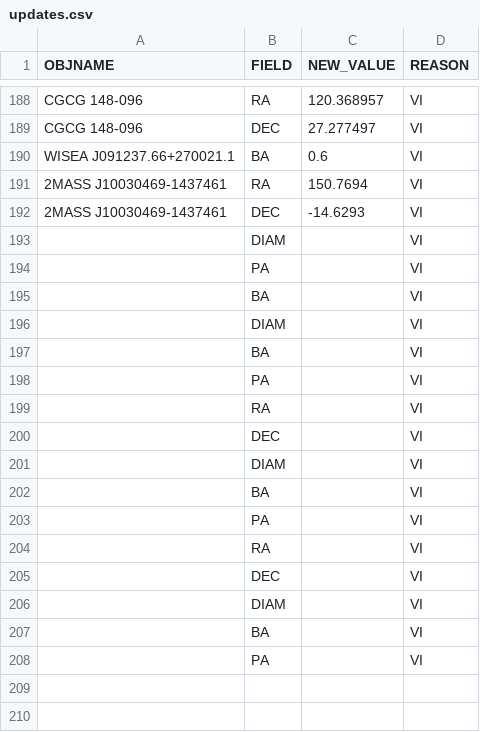
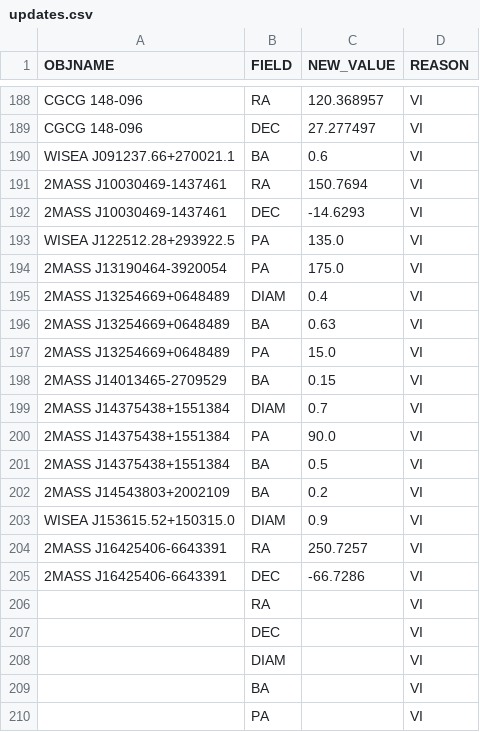
Before and after one commit to moustakas/SGA, a CSV file: py/SGA/data/SGA2025/overlays/v1.2/updates.csv, drawn as a sheet; only a part is shown, gaps mark what is left out.

```diff
--- a/py/SGA/data/SGA2025/overlays/v1.2/updates.csv
+++ b/py/SGA/data/SGA2025/overlays/v1.2/updates.csv
@@ -192,13 +192,15 @@ WISEA J091237.66+270021.1,BA,0.6,VI
 2MASS J10030469-1437461,DEC,-14.6293,VI
-,DIAM,,VI
-,PA,,VI
-,BA,,VI
-,DIAM,,VI
-,BA,,VI
-,PA,,VI
-,RA,,VI
-,DEC,,VI
-,DIAM,,VI
-,BA,,VI
-,PA,,VI
+WISEA J122512.28+293922.5,PA,135.0,VI
+2MASS J13190464-3920054,PA,175.0,VI
+2MASS J13254669+0648489,DIAM,0.4,VI
+2MASS J13254669+0648489,BA,0.63,VI
+2MASS J13254669+0648489,PA,15.0,VI
+2MASS J14013465-2709529,BA,0.15,VI
+2MASS J14375438+1551384,DIAM,0.7,VI
+2MASS J14375438+1551384,PA,90.0,VI
+2MASS J14375438+1551384,BA,0.5,VI
+2MASS J14543803+2002109,BA,0.2,VI
+WISEA J153615.52+150315.0,DIAM,0.9,VI
+2MASS J16425406-6643391,RA,250.7257,VI
+2MASS J16425406-6643391,DEC,-66.7286,VI
 ,RA,,VI
```
Also changed, not shown: py/SGA/data/SGA2025/overlays/v1.2/drops.csv.
